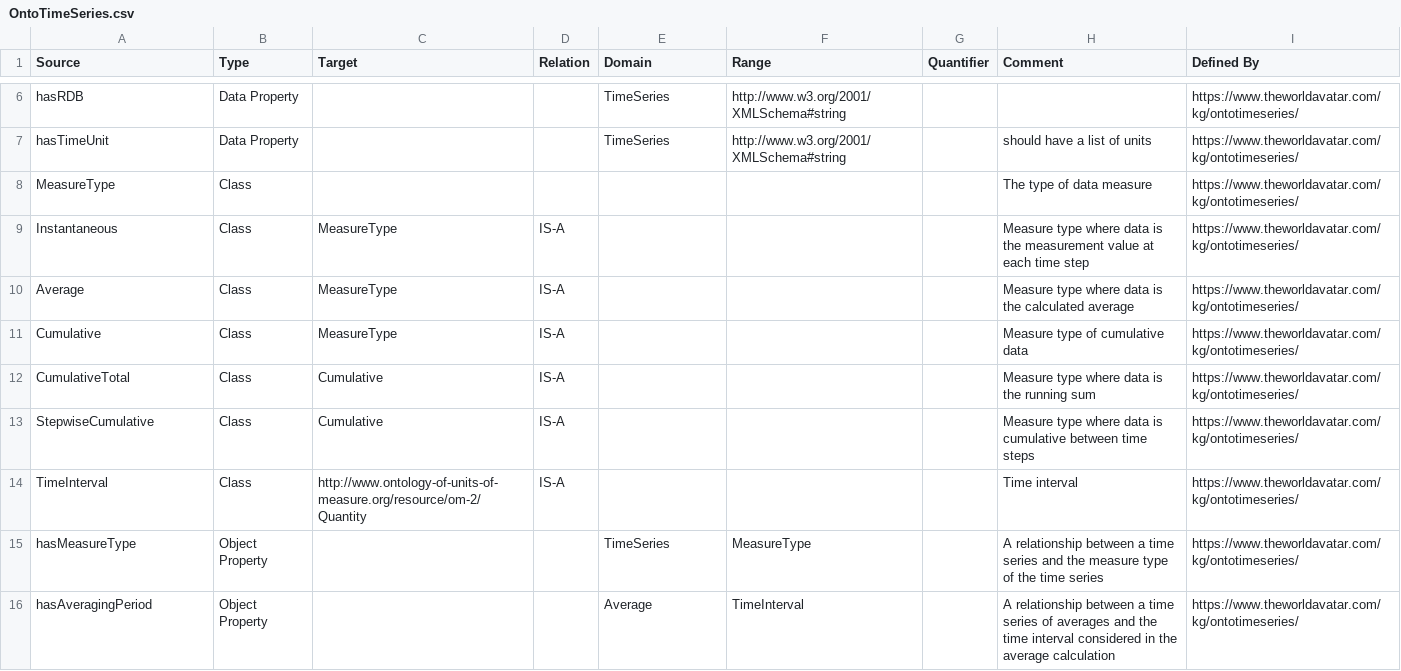
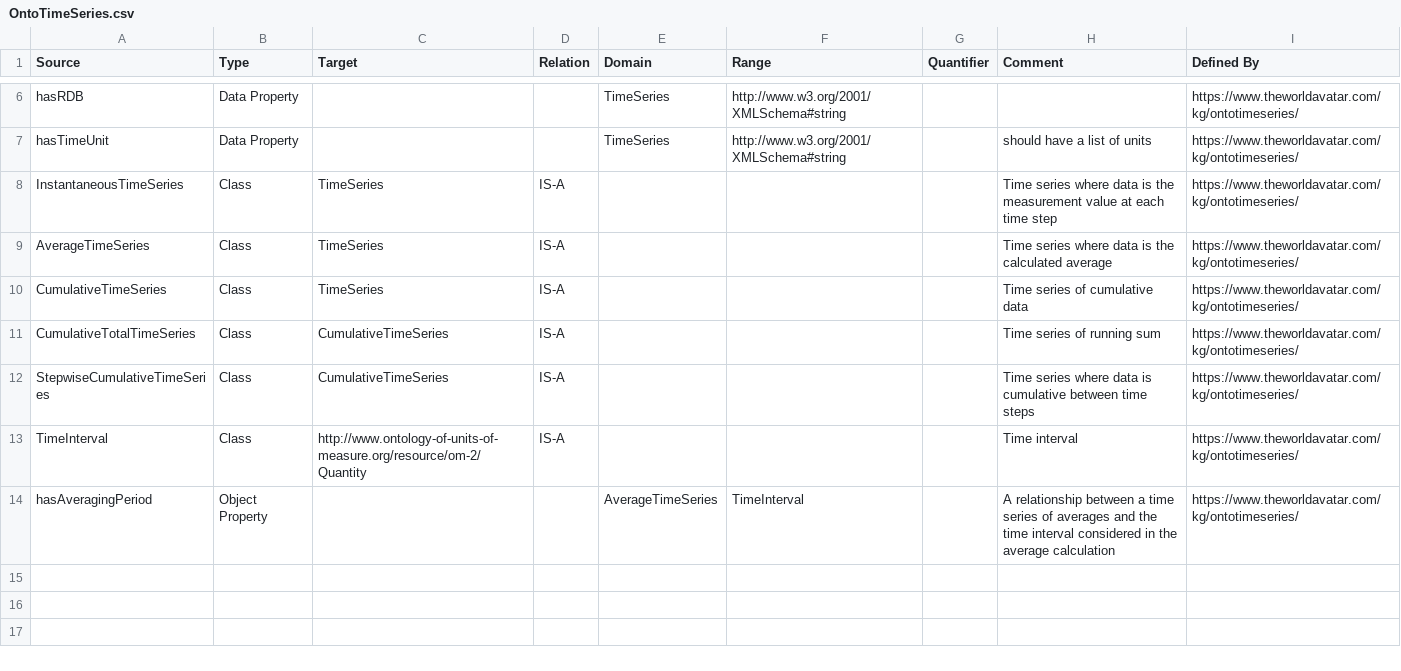
Before and after one commit to msff2/ontology, a CSV file: JPS_Ontology/ontology/ontotimeseries/OntoTimeSeries.csv, drawn as a sheet; only a part is shown, gaps mark what is left out.

Commit message:
32-dev-time-resolution-and-measure-type-extension-in-ontotimeseries: remove hasMeasureType, and MeasureType and its subclasses. Add subclasses of TimeSeries with measure type information.

```diff
--- a/JPS_Ontology/ontology/ontotimeseries/OntoTimeSeries.csv
+++ b/JPS_Ontology/ontology/ontotimeseries/OntoTimeSeries.csv
@@ -7,10 +7,8 @@ hasRDB,Data Property,,,TimeSeries,http://www.w3.org/2001/XMLSchema#string,,,http
 hasTimeUnit,Data Property,,,TimeSeries,http://www.w3.org/2001/XMLSchema#string,,should have a list of units,https://www.theworldavatar.com/kg/ontotimeseries/
-MeasureType,Class,,,,,,The type of data measure,https://www.theworldavatar.com/kg/ontotimeseries/
-Instantaneous,Class,MeasureType,IS-A,,,,Measure type where data is the measurement value at each time step,https://www.theworldavatar.com/kg/ontotimeseries/
-Average,Class,MeasureType,IS-A,,,,Measure type where data is the calculated average,https://www.theworldavatar.com/kg/ontotimeseries/
-Cumulative,Class,MeasureType,IS-A,,,,Measure type of cumulative data,https://www.theworldavatar.com/kg/ontotimeseries/
-CumulativeTotal,Class,Cumulative,IS-A,,,,Measure type where data is the running sum,https://www.theworldavatar.com/kg/ontotimeseries/
-StepwiseCumulative,Class,Cumulative,IS-A,,,,Measure type where data is cumulative between time steps,https://www.theworldavatar.com/kg/ontotimeseries/
+InstantaneousTimeSeries,Class,TimeSeries,IS-A,,,,Time series where data is the measurement value at each time step,https://www.theworldavatar.com/kg/ontotimeseries/
+AverageTimeSeries,Class,TimeSeries,IS-A,,,,Time series where data is the calculated average,https://www.theworldavatar.com/kg/ontotimeseries/
+CumulativeTimeSeries,Class,TimeSeries,IS-A,,,,Time series of cumulative data,https://www.theworldavatar.com/kg/ontotimeseries/
+CumulativeTotalTimeSeries,Class,CumulativeTimeSeries,IS-A,,,,Time series of running sum,https://www.theworldavatar.com/kg/ontotimeseries/
+StepwiseCumulativeTimeSeries,Class,CumulativeTimeSeries,IS-A,,,,Time series where data is cumulative between time steps,https://www.theworldavatar.com/kg/ontotimeseries/
 TimeInterval,Class,http://www.ontology-of-units-of-measure.org/resource/om-2/Quantity,IS-A,,,,Time interval,https://www.theworldavatar.com/kg/ontotimeseries/
-hasMeasureType,Object Property,,,TimeSeries,MeasureType,,A relationship between a time series and the measure type of the time series,https://www.theworldavatar.com/kg/ontotimeseries/
-hasAveragingPeriod,Object Property,,,Average,TimeInterval,,A relationship between a time series of averages and the time interval considered in the average calculation,https://www.theworldavatar.com/kg/ontotimeseries/
+hasAveragingPeriod,Object Property,,,AverageTimeSeries,TimeInterval,,A relationship between a time series of averages and the time interval considered in the average calculation,https://www.theworldavatar.com/kg/ontotimeseries/
```
Also changed, not shown: 1 other file.
